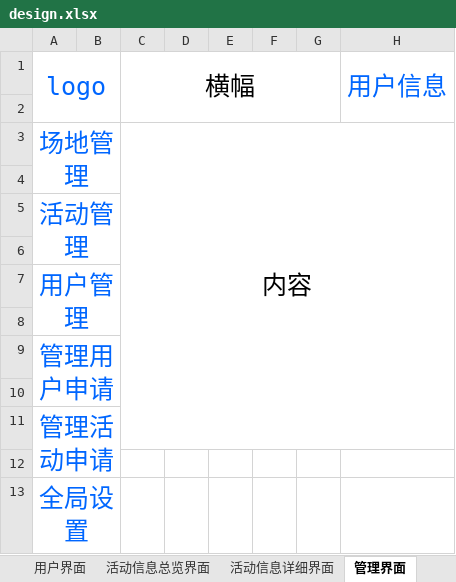
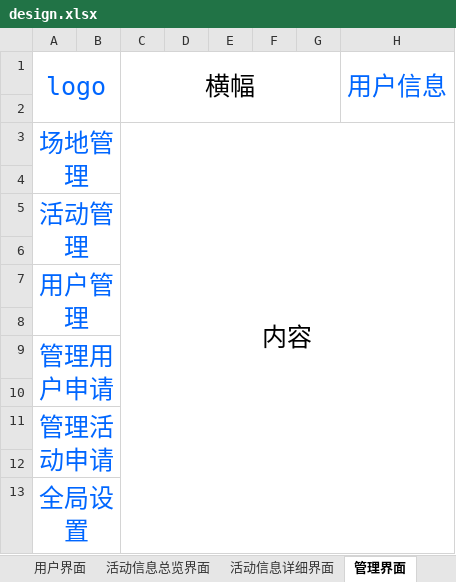
Before and after one commit to kj415j45/Site-Manager, an Excel workbook: design.xlsx, sheet 管理界面, drawn as a sheet; values as stored, in another font and other column widths than the file's, no borders; the diff names each change by its address in the sheet, - before the commit and + after, or states it on an @@ line.

```diff
--- a/design.xlsx (sheet 管理界面)
+++ b/design.xlsx (sheet 管理界面)
-C3:H11 merged
+C3:H13 merged
```
Also changed, not shown: sheet 数据库设计, sheet 用户界面, sheet 首页, 1 other file.
